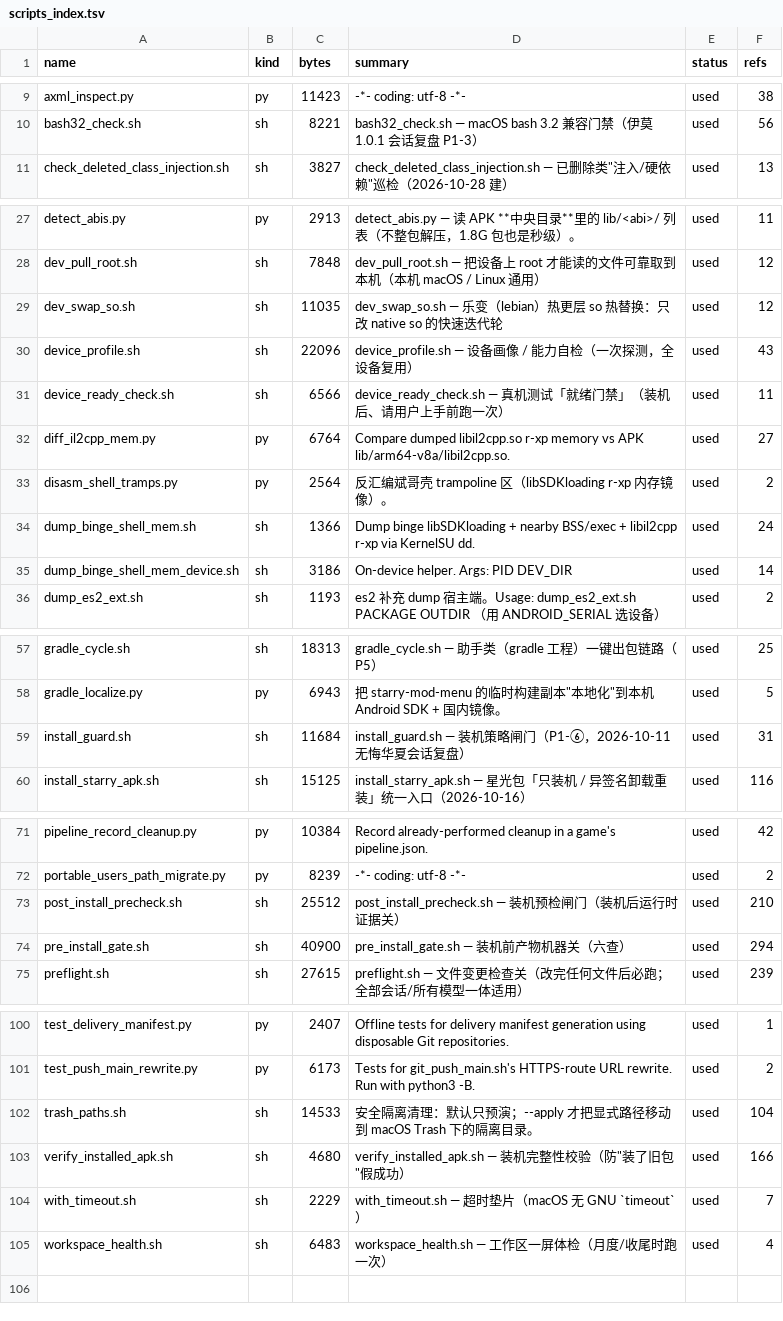
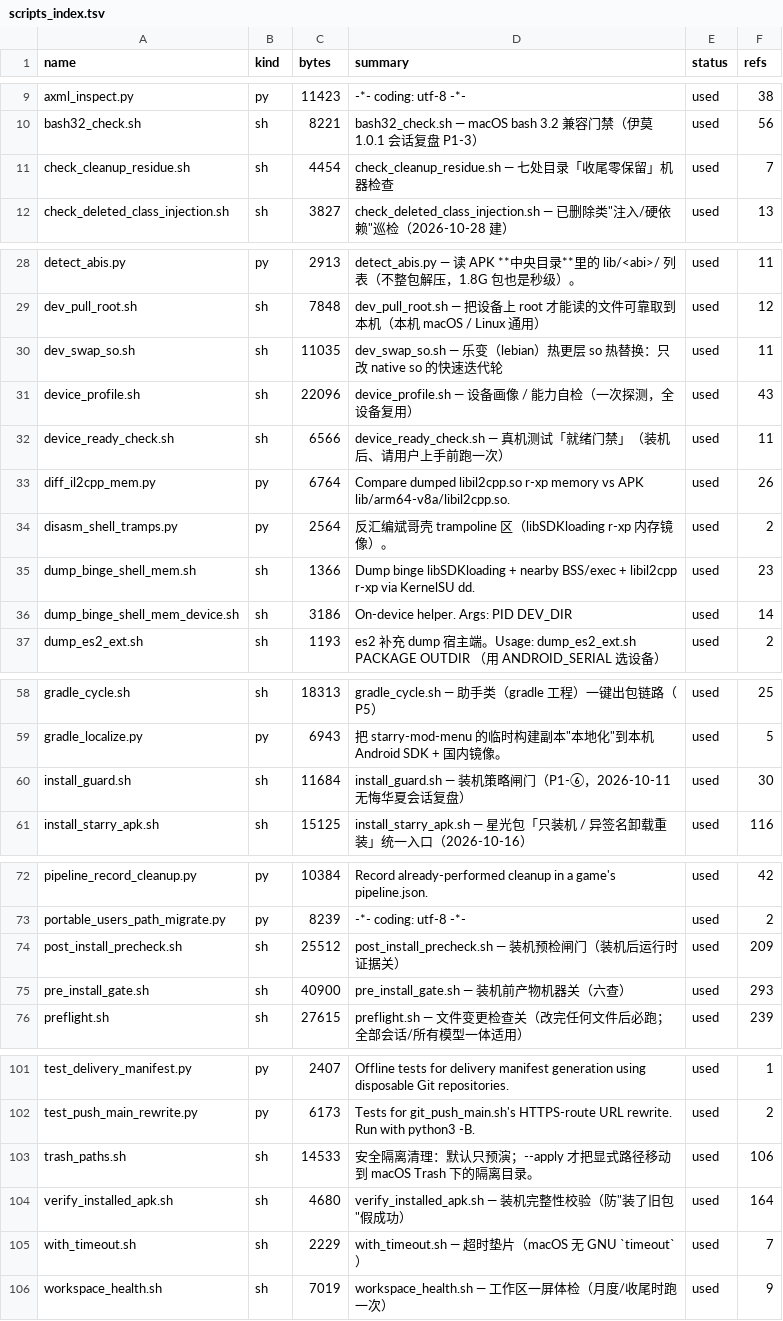
Before and after one commit to Aliang369/nixiang, a TSV file: 04_scripts/_common/scripts_index.tsv, drawn as a sheet; only a part is shown, gaps mark what is left out.

Commit message:
补收尾清理的检查者：新增 check_cleanup_residue.sh（七处×games status，delivered 有残留即 FAIL）并入 workspace_health 第9段红线；清掉 11-26 漏项（霓虹深渊 07_patched/09_test、终末地 doc_prune）

```diff
--- a/04_scripts/_common/scripts_index.tsv
+++ b/04_scripts/_common/scripts_index.tsv
@@ -10,2 +10,3 @@ axml_inspect.py	py	11423	-*- coding: utf-8 -*-	used	38
 bash32_check.sh	sh	8221	bash32_check.sh — macOS bash 3.2 兼容门禁（伊莫 1.0.1 会话复盘 P1-3）	used	56
+check_cleanup_residue.sh	sh	4454	check_cleanup_residue.sh — 七处目录「收尾零保留」机器检查	used	7
 check_deleted_class_injection.sh	sh	3827	check_deleted_class_injection.sh — 已删除类"注入/硬依赖"巡检（2026-10-28 建）	used	13
@@ -28,8 +29,8 @@ detect_abis.py	py	2913	detect_abis.py — 读 APK **中央目录**里的 lib/<ab
 dev_pull_root.sh	sh	7848	dev_pull_root.sh — 把设备上 root 才能读的文件可靠取到本机（本机 macOS / Linux 通用）	used	12
-dev_swap_so.sh	sh	11035	dev_swap_so.sh — 乐变（lebian）热更层 so 热替换：只改 native so 的快速迭代轮	used	12
+dev_swap_so.sh	sh	11035	dev_swap_so.sh — 乐变（lebian）热更层 so 热替换：只改 native so 的快速迭代轮	used	11
 device_profile.sh	sh	22096	device_profile.sh — 设备画像 / 能力自检（一次探测，全设备复用）	used	43
 device_ready_check.sh	sh	6566	device_ready_check.sh — 真机测试「就绪门禁」（装机后、请用户上手前跑一次）	used	11
-diff_il2cpp_mem.py	py	6764	Compare dumped libil2cpp.so r-xp memory vs APK lib/arm64-v8a/libil2cpp.so.	used	27
+diff_il2cpp_mem.py	py	6764	Compare dumped libil2cpp.so r-xp memory vs APK lib/arm64-v8a/libil2cpp.so.	used	26
 disasm_shell_tramps.py	py	2564	反汇编斌哥壳 trampoline 区（libSDKloading r-xp 内存镜像）。	used	2
-dump_binge_shell_mem.sh	sh	1366	Dump binge libSDKloading + nearby BSS/exec + libil2cpp r-xp via KernelSU dd.	used	24
+dump_binge_shell_mem.sh	sh	1366	Dump binge libSDKloading + nearby BSS/exec + libil2cpp r-xp via KernelSU dd.	used	23
 dump_binge_shell_mem_device.sh	sh	3186	On-device helper. Args: PID DEV_DIR	used	14
@@ -58,3 +59,3 @@ gradle_cycle.sh	sh	18313	gradle_cycle.sh — 助手类（gradle 工程）一键
 gradle_localize.py	py	6943	把 starry-mod-menu 的临时构建副本"本地化"到本机 Android SDK + 国内镜像。	used	5
-install_guard.sh	sh	11684	install_guard.sh — 装机策略闸门（P1-⑥，2026-10-11 无悔华夏会话复盘）	used	31
+install_guard.sh	sh	11684	install_guard.sh — 装机策略闸门（P1-⑥，2026-10-11 无悔华夏会话复盘）	used	30
 install_starry_apk.sh	sh	15125	install_starry_apk.sh — 星光包「只装机 / 异签名卸载重装」统一入口（2026-10-16）	used	116
@@ -72,4 +73,4 @@ pipeline_record_cleanup.py	py	10384	Record already-performed cleanup in a game's
 portable_users_path_migrate.py	py	8239	-*- coding: utf-8 -*-	used	2
-post_install_precheck.sh	sh	25512	post_install_precheck.sh — 装机预检闸门（装机后运行时证据关）	used	210
-pre_install_gate.sh	sh	40900	pre_install_gate.sh — 装机前产物机器关（六查）	used	294
+post_install_precheck.sh	sh	25512	post_install_precheck.sh — 装机预检闸门（装机后运行时证据关）	used	209
+pre_install_gate.sh	sh	40900	pre_install_gate.sh — 装机前产物机器关（六查）	used	293
 preflight.sh	sh	27615	preflight.sh — 文件变更检查关（改完任何文件后必跑；全部会话/所有模型一体适用）	used	239
@@ -101,5 +102,5 @@ test_delivery_manifest.py	py	2407	Offline tests for delivery manifest generation
 test_push_main_rewrite.py	py	6173	Tests for git_push_main.sh's HTTPS-route URL rewrite. Run with python3 -B.	used	2
-trash_paths.sh	sh	14533	安全隔离清理：默认只预演；--apply 才把显式路径移动到 macOS Trash 下的隔离目录。	used	104
-verify_installed_apk.sh	sh	4680	verify_installed_apk.sh — 装机完整性校验（防"装了旧包"假成功）	used	166
+trash_paths.sh	sh	14533	安全隔离清理：默认只预演；--apply 才把显式路径移动到 macOS Trash 下的隔离目录。	used	106
+verify_installed_apk.sh	sh	4680	verify_installed_apk.sh — 装机完整性校验（防"装了旧包"假成功）	used	164
 with_timeout.sh	sh	2229	with_timeout.sh — 超时垫片（macOS 无 GNU `timeout`）	used	7
-workspace_health.sh	sh	6483	workspace_health.sh — 工作区一屏体检（月度/收尾时跑一次）	used	4
+workspace_health.sh	sh	7019	workspace_health.sh — 工作区一屏体检（月度/收尾时跑一次）	used	9
```
Also changed, not shown: 6 other files.
